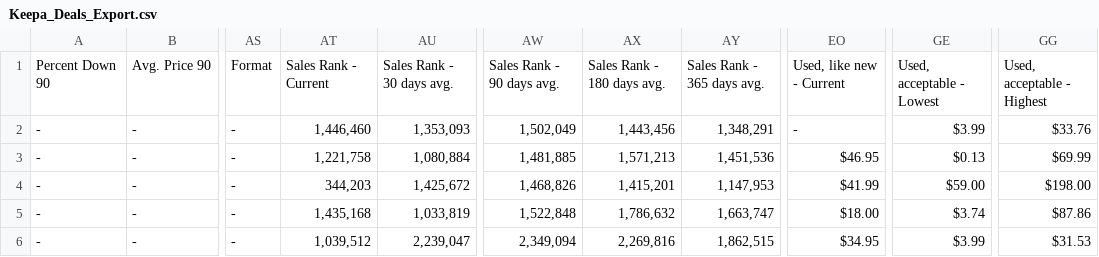
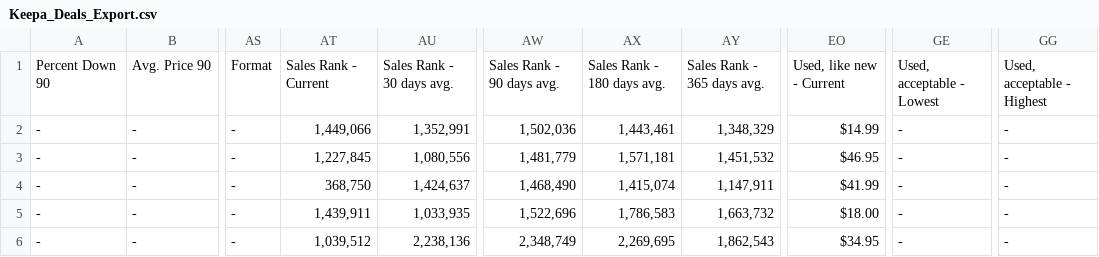
Before and after one commit to timemery/keepa-deals, a CSV file: Keepa_Deals_Export.csv, drawn as a sheet; only a part is shown, gaps mark what is left out; the diff names each change by its address in the sheet, - before the commit and + after, or states it on an @@ line.

```diff
--- a/Keepa_Deals_Export.csv
+++ b/Keepa_Deals_Export.csv
-AT2: 1,446,460
+AT2: 1,449,066
-AU2: 1,353,093
+AU2: 1,352,991
-AW2: 1,502,049
+AW2: 1,502,036
-AX2: 1,443,456
+AX2: 1,443,461
-AY2: 1,348,291
+AY2: 1,348,329
-EO2: -
+EO2: $14.99
-GE2: $3.99
+GE2: -
-GG2: $33.76
+GG2: -
-AT3: 1,221,758
+AT3: 1,227,845
-AU3: 1,080,884
+AU3: 1,080,556
-AW3: 1,481,885
+AW3: 1,481,779
-AX3: 1,571,213
+AX3: 1,571,181
-AY3: 1,451,536
+AY3: 1,451,532
-GE3: $0.13
+GE3: -
-GG3: $69.99
+GG3: -
-AT4: 344,203
+AT4: 368,750
-AU4: 1,425,672
+AU4: 1,424,637
-AW4: 1,468,826
+AW4: 1,468,490
-AX4: 1,415,201
+AX4: 1,415,074
-AY4: 1,147,953
+AY4: 1,147,911
-GE4: $59.00
+GE4: -
-GG4: $198.00
+GG4: -
-AT5: 1,435,168
+AT5: 1,439,911
-AU5: 1,033,819
+AU5: 1,033,935
-AW5: 1,522,848
+AW5: 1,522,696
-AX5: 1,786,632
+AX5: 1,786,583
-AY5: 1,663,747
+AY5: 1,663,732
-GE5: $3.74
+GE5: -
-GG5: $87.86
+GG5: -
-AU6: 2,239,047
+AU6: 2,238,136
-AW6: 2,349,094
+AW6: 2,348,749
-AX6: 2,269,816
+AX6: 2,269,695
-AY6: 1,862,515
+AY6: 1,862,543
-GE6: $3.99
+GE6: -
-GG6: $31.53
+GG6: -
```
Also changed, not shown: 3 other files.
